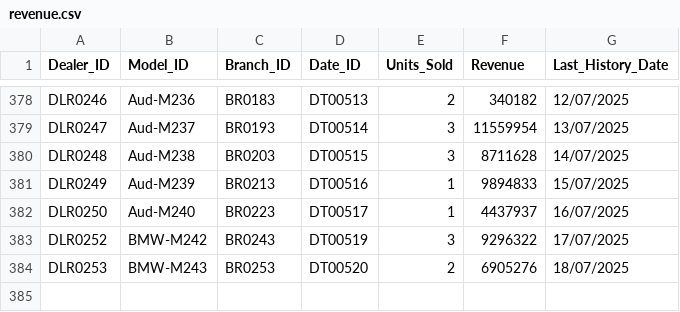
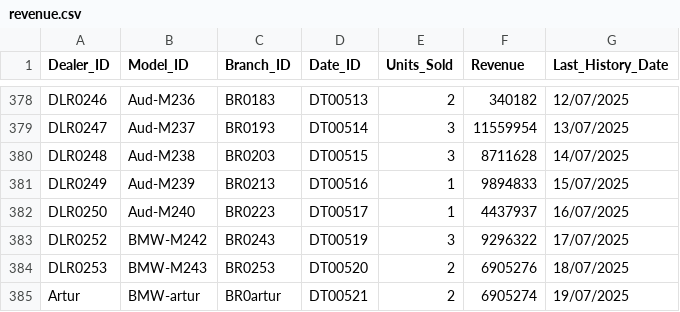
Before and after one commit to Risenurb/Data-Engineering, a CSV file: revenue.csv, drawn as a sheet; only a part is shown, gaps mark what is left out.

Commit message:
Update revenue.csv

```diff
--- a/revenue.csv
+++ b/revenue.csv
@@ -384 +384,2 @@ DLR0252,BMW-M242,BR0243,DT00519,3,9296322,17/07/2025
 DLR0253,BMW-M243,BR0253,DT00520,2,6905276,18/07/2025
+Artur,BMW-artur,BR0artur,DT00521,2,6905274,19/07/2025
```
